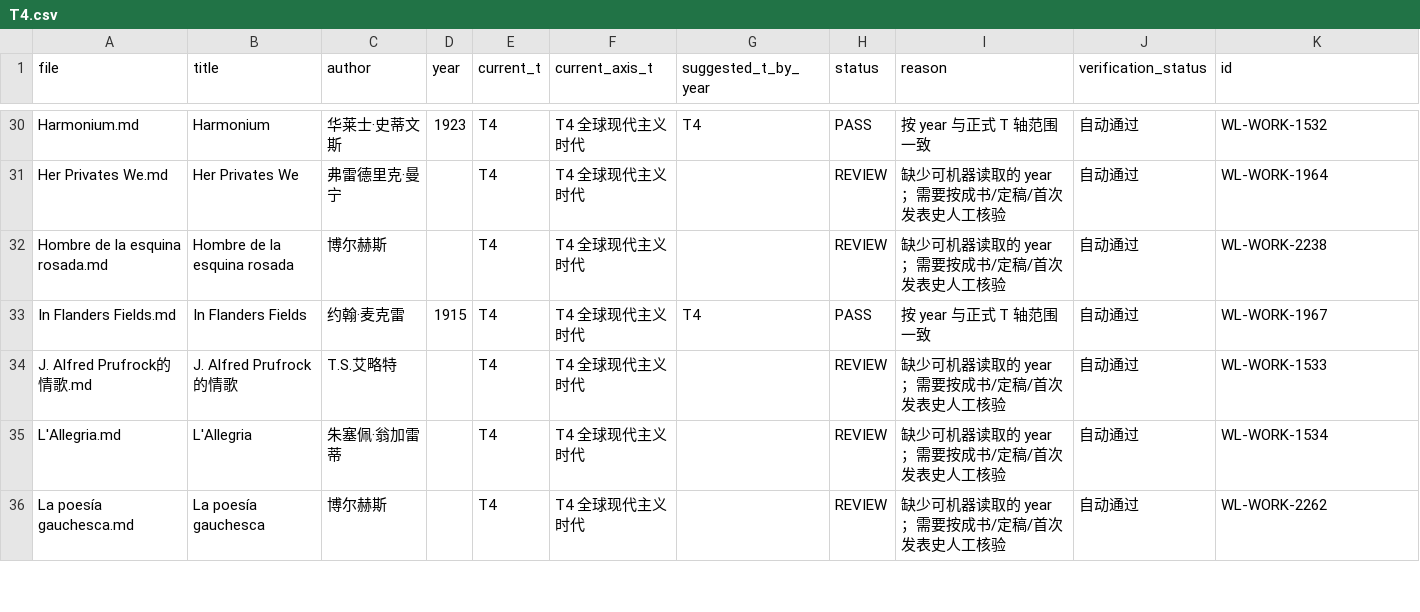
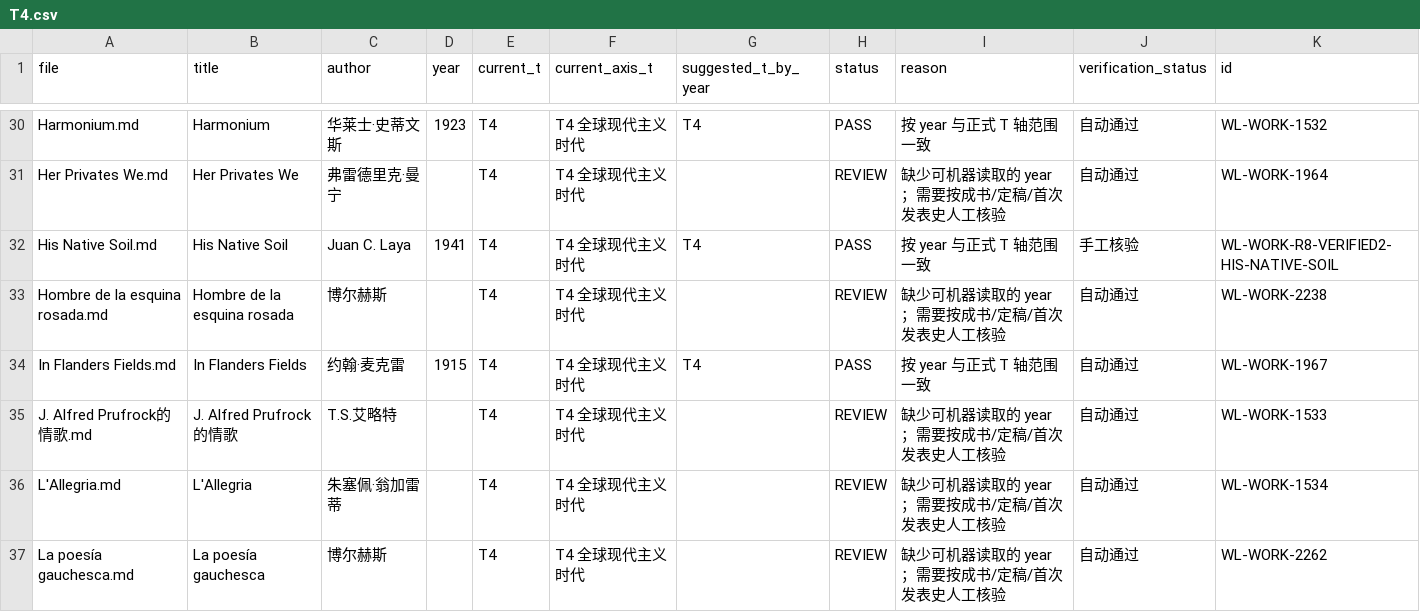
Before and after one commit to cxjchelsea/worldForMe, a CSV file: 个人通识知识系统_v2_A2/30 世界文学/_audit/t_axis/T4.csv, drawn as a sheet; only a part is shown, gaps mark what is left out; the diff covers the shown part only.

```diff
--- a/个人通识知识系统_v2_A2/30 世界文学/_audit/t_axis/T4.csv
+++ b/个人通识知识系统_v2_A2/30 世界文学/_audit/t_axis/T4.csv
@@ -31,2 +31,3 @@ Harmonium.md,Harmonium,华莱士·史蒂文斯,1923,T4,T4 全球现代主义时
 Her Privates We.md,Her Privates We,弗雷德里克·曼宁,,T4,T4 全球现代主义时代,,REVIEW,缺少可机器读取的 year；需要按成书/定稿/首次发表史人工核验,自动通过,WL-WORK-1964
+His Native Soil.md,His Native Soil,Juan C. Laya,1941,T4,T4 全球现代主义时代,T4,PASS,按 year 与正式 T 轴范围一致,手工核验,WL-WORK-R8-VERIFIED2-HIS-NATIVE-SOIL
 Hombre de la esquina rosada.md,Hombre de la esquina rosada,博尔赫斯,,T4,T4 全球现代主义时代,,REVIEW,缺少可机器读取的 year；需要按成书/定稿/首次发表史人工核验,自动通过,WL-WORK-2238
```
Also changed, not shown: 9 added rows elsewhere in this file, 个人通识知识系统_v2_A2/30 世界文学/_audit/t_axis/T1.csv, 个人通识知识系统_v2_A2/30 世界文学/_audit/t_axis/T5.csv, 31 other files.
